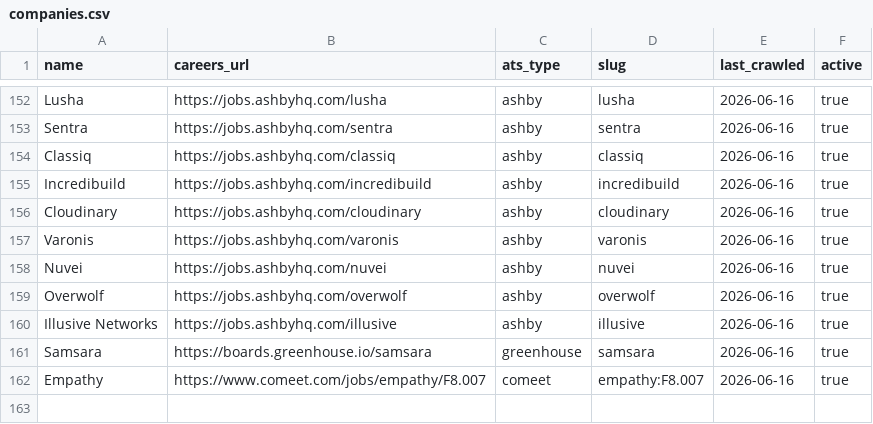
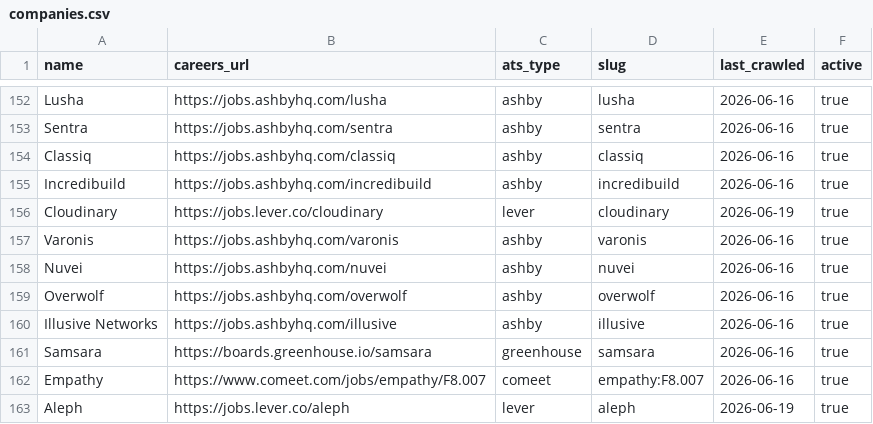
Before and after one commit to hasanMasalha/JobAgent, a CSV file: ai-service/companies.csv, drawn as a sheet; only a part is shown, gaps mark what is left out.

Commit message:
Add Cloudinary and Aleph as confirmed Israeli Lever companies

```diff
--- a/ai-service/companies.csv
+++ b/ai-service/companies.csv
@@ -155,3 +155,3 @@ Classiq, https://jobs.ashbyhq.com/classiq,ashby,classiq,2026-06-16,true
 Incredibuild, https://jobs.ashbyhq.com/incredibuild,ashby,incredibuild,2026-06-16,true
-Cloudinary, https://jobs.ashbyhq.com/cloudinary,ashby,cloudinary,2026-06-16,true
+Cloudinary,https://jobs.lever.co/cloudinary,lever,cloudinary,2026-06-19,true
 Varonis, https://jobs.ashbyhq.com/varonis,ashby,varonis,2026-06-16,true
@@ -162 +162,2 @@ Samsara, https://boards.greenhouse.io/samsara,greenhouse,samsara,2026-06-16,true
 Empathy, https://www.comeet.com/jobs/empathy/F8.007,comeet,empathy:F8.007,2026-06-16,true
+Aleph,https://jobs.lever.co/aleph,lever,aleph,2026-06-19,true
```
